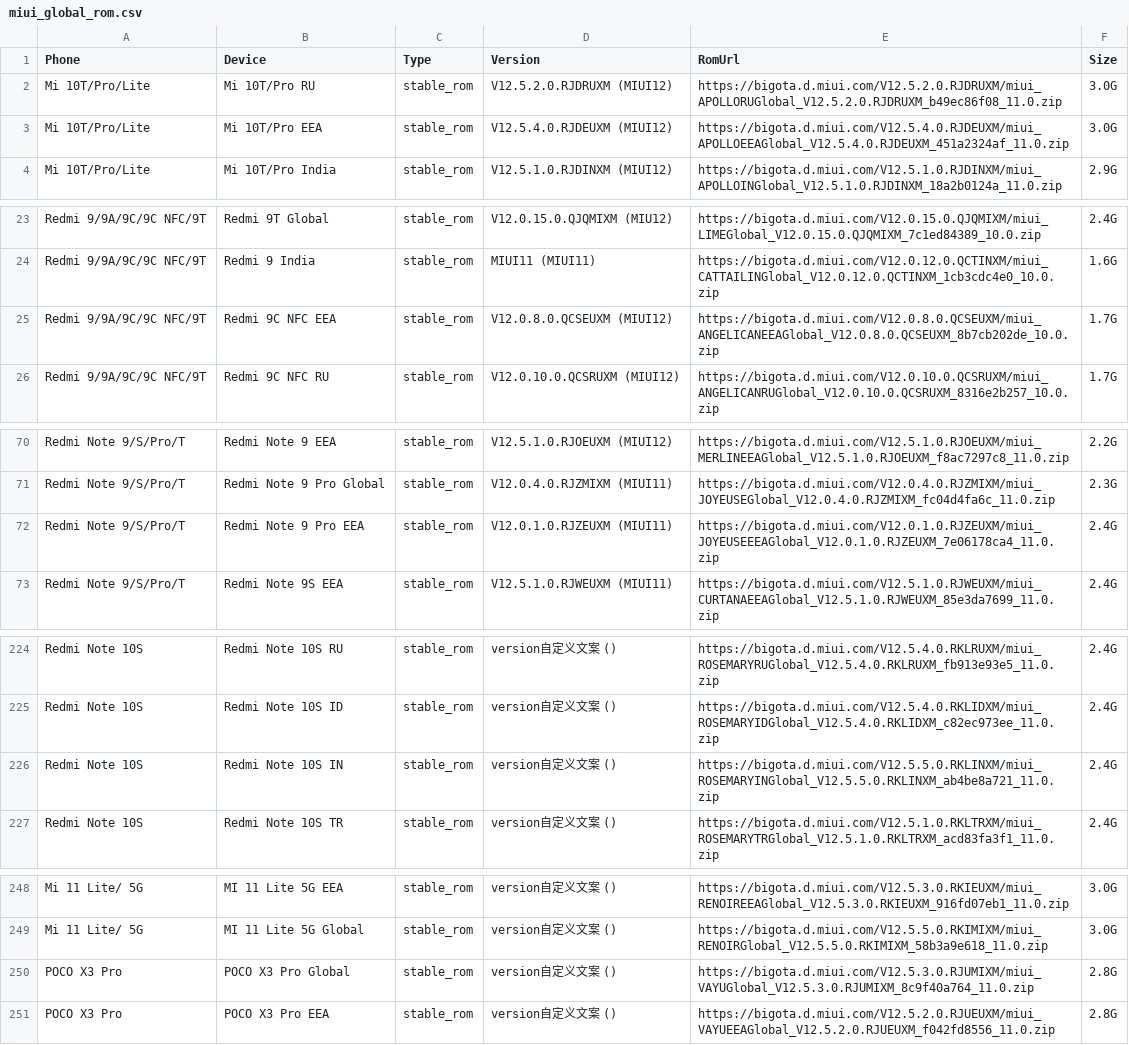
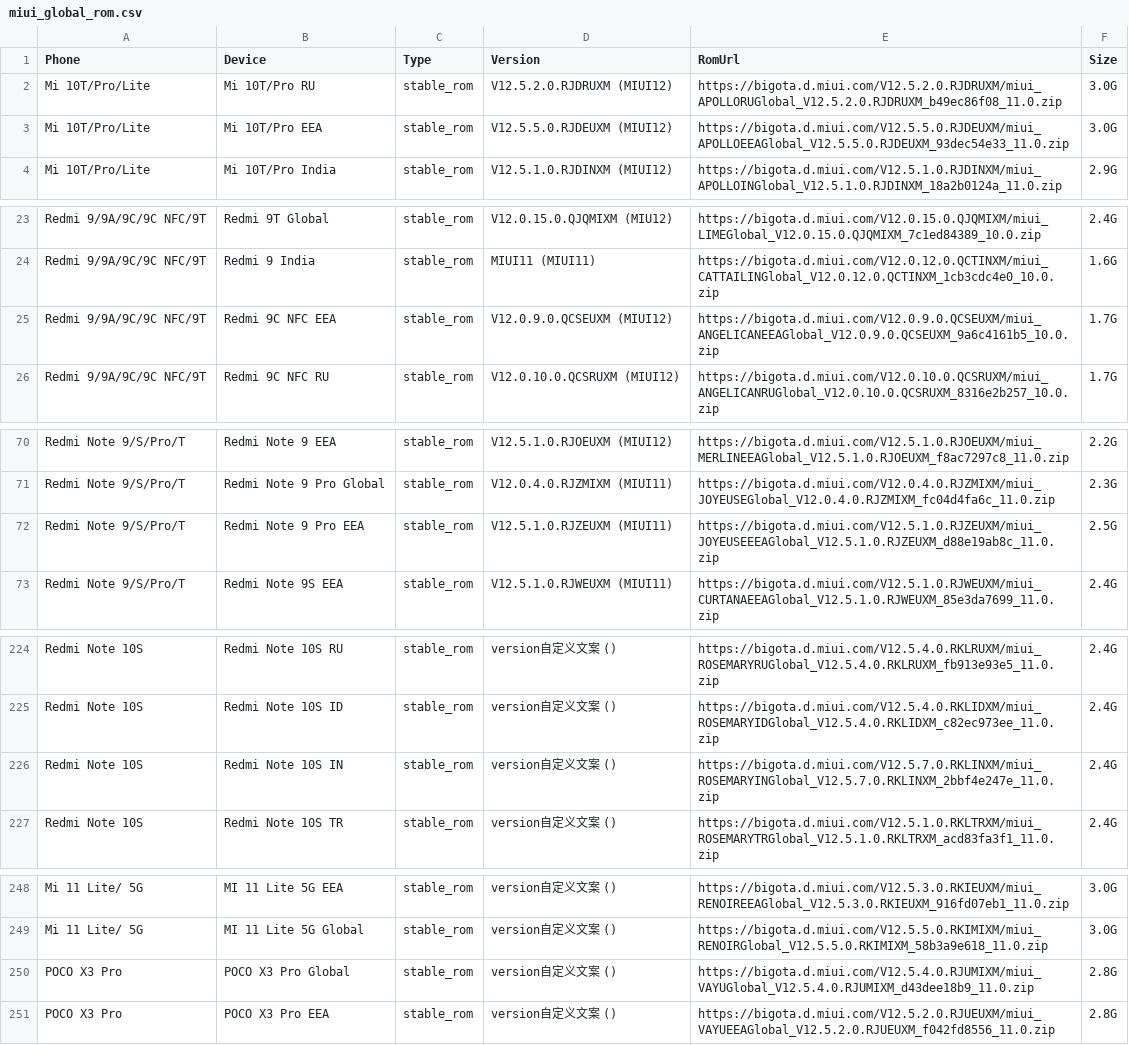
Before and after one commit to wuxianlin/get_android_data, a CSV file: data/miui_global_rom.csv, drawn as a sheet; only a part is shown, gaps mark what is left out; the diff covers the shown part only.

```diff
--- a/data/miui_global_rom.csv
+++ b/data/miui_global_rom.csv
@@ -2,3 +2,3 @@ Phone,Device,Type,Version,RomUrl,Size
 Mi 10T/Pro/Lite,Mi 10T/Pro RU,stable_rom,V12.5.2.0.RJDRUXM (MIUI12),https://bigota.d.miui.com/V12.5.2.0.RJDRUXM/miui_APOLLORUGlobal_V12.5.2.0.RJDRUXM_b49ec86f08_11.0.zip,3.0G
-Mi 10T/Pro/Lite,Mi 10T/Pro EEA,stable_rom,V12.5.4.0.RJDEUXM (MIUI12),https://bigota.d.miui.com/V12.5.4.0.RJDEUXM/miui_APOLLOEEAGlobal_V12.5.4.0.RJDEUXM_451a2324af_11.0.zip,3.0G
+Mi 10T/Pro/Lite,Mi 10T/Pro EEA,stable_rom,V12.5.5.0.RJDEUXM (MIUI12),https://bigota.d.miui.com/V12.5.5.0.RJDEUXM/miui_APOLLOEEAGlobal_V12.5.5.0.RJDEUXM_93dec54e33_11.0.zip,3.0G
 Mi 10T/Pro/Lite,Mi 10T/Pro India,stable_rom,V12.5.1.0.RJDINXM (MIUI12),https://bigota.d.miui.com/V12.5.1.0.RJDINXM/miui_APOLLOINGlobal_V12.5.1.0.RJDINXM_18a2b0124a_11.0.zip,2.9G
@@ -24,3 +24,3 @@ Redmi 9/9A/9C/9C NFC/9T,Redmi 9T Global,stable_rom,V12.0.15.0.QJQMIXM (MIU12),ht
 Redmi 9/9A/9C/9C NFC/9T,Redmi 9 India,stable_rom,MIUI11 (MIUI11),https://bigota.d.miui.com/V12.0.12.0.QCTINXM/miui_CATTAILINGlobal_V12.0.12.0.QCTINXM_1cb3cdc4e0_10.0.zip,1.6G
-Redmi 9/9A/9C/9C NFC/9T,Redmi 9C NFC EEA,stable_rom,V12.0.8.0.QCSEUXM (MIUI12),https://bigota.d.miui.com/V12.0.8.0.QCSEUXM/miui_ANGELICANEEAGlobal_V12.0.8.0.QCSEUXM_8b7cb202de_10.0.zip,1.7G
+Redmi 9/9A/9C/9C NFC/9T,Redmi 9C NFC EEA,stable_rom,V12.0.9.0.QCSEUXM (MIUI12),https://bigota.d.miui.com/V12.0.9.0.QCSEUXM/miui_ANGELICANEEAGlobal_V12.0.9.0.QCSEUXM_9a6c4161b5_10.0.zip,1.7G
 Redmi 9/9A/9C/9C NFC/9T,Redmi 9C NFC RU,stable_rom,V12.0.10.0.QCSRUXM (MIUI12),https://bigota.d.miui.com/V12.0.10.0.QCSRUXM/miui_ANGELICANRUGlobal_V12.0.10.0.QCSRUXM_8316e2b257_10.0.zip,1.7G
@@ -71,3 +71,3 @@ Redmi Note 9/S/Pro/T,Redmi Note 9 EEA,stable_rom,V12.5.1.0.RJOEUXM (MIUI12),http
 Redmi Note 9/S/Pro/T,Redmi Note 9 Pro Global,stable_rom,V12.0.4.0.RJZMIXM (MIUI11),https://bigota.d.miui.com/V12.0.4.0.RJZMIXM/miui_JOYEUSEGlobal_V12.0.4.0.RJZMIXM_fc04d4fa6c_11.0.zip,2.3G
-Redmi Note 9/S/Pro/T,Redmi Note 9 Pro EEA,stable_rom,V12.0.1.0.RJZEUXM (MIUI11),https://bigota.d.miui.com/V12.0.1.0.RJZEUXM/miui_JOYEUSEEEAGlobal_V12.0.1.0.RJZEUXM_7e06178ca4_11.0.zip,2.4G
+Redmi Note 9/S/Pro/T,Redmi Note 9 Pro EEA,stable_rom,V12.5.1.0.RJZEUXM (MIUI11),https://bigota.d.miui.com/V12.5.1.0.RJZEUXM/miui_JOYEUSEEEAGlobal_V12.5.1.0.RJZEUXM_d88e19ab8c_11.0.zip,2.5G
 Redmi Note 9/S/Pro/T,Redmi Note 9S EEA,stable_rom,V12.5.1.0.RJWEUXM (MIUI11),https://bigota.d.miui.com/V12.5.1.0.RJWEUXM/miui_CURTANAEEAGlobal_V12.5.1.0.RJWEUXM_85e3da7699_11.0.zip,2.4G
@@ -225,3 +225,3 @@ Redmi Note 10S,Redmi Note 10S RU,stable_rom,version自定义文案 (),https://bi
 Redmi Note 10S,Redmi Note 10S ID,stable_rom,version自定义文案 (),https://bigota.d.miui.com/V12.5.4.0.RKLIDXM/miui_ROSEMARYIDGlobal_V12.5.4.0.RKLIDXM_c82ec973ee_11.0.zip,2.4G
-Redmi Note 10S,Redmi Note 10S IN,stable_rom,version自定义文案 (),https://bigota.d.miui.com/V12.5.5.0.RKLINXM/miui_ROSEMARYINGlobal_V12.5.5.0.RKLINXM_ab4be8a721_11.0.zip,2.4G
+Redmi Note 10S,Redmi Note 10S IN,stable_rom,version自定义文案 (),https://bigota.d.miui.com/V12.5.7.0.RKLINXM/miui_ROSEMARYINGlobal_V12.5.7.0.RKLINXM_2bbf4e247e_11.0.zip,2.4G
 Redmi Note 10S,Redmi Note 10S TR,stable_rom,version自定义文案 (),https://bigota.d.miui.com/V12.5.1.0.RKLTRXM/miui_ROSEMARYTRGlobal_V12.5.1.0.RKLTRXM_acd83fa3f1_11.0.zip,2.4G
@@ -249,3 +249,3 @@ Mi 11 Lite/ 5G,MI 11 Lite 5G EEA,stable_rom,version自定义文案 (),https://bi
 Mi 11 Lite/ 5G,MI 11 Lite 5G Global,stable_rom,version自定义文案 (),https://bigota.d.miui.com/V12.5.5.0.RKIMIXM/miui_RENOIRGlobal_V12.5.5.0.RKIMIXM_58b3a9e618_11.0.zip,3.0G
-POCO X3 Pro,POCO X3 Pro Global,stable_rom,version自定义文案 (),https://bigota.d.miui.com/V12.5.3.0.RJUMIXM/miui_VAYUGlobal_V12.5.3.0.RJUMIXM_8c9f40a764_11.0.zip,2.8G
+POCO X3 Pro,POCO X3 Pro Global,stable_rom,version自定义文案 (),https://bigota.d.miui.com/V12.5.4.0.RJUMIXM/miui_VAYUGlobal_V12.5.4.0.RJUMIXM_d43dee18b9_11.0.zip,2.8G
 POCO X3 Pro,POCO X3 Pro EEA,stable_rom,version自定义文案 (),https://bigota.d.miui.com/V12.5.2.0.RJUEUXM/miui_VAYUEEAGlobal_V12.5.2.0.RJUEUXM_f042fd8556_11.0.zip,2.8G
```
Also changed, not shown: 1 edited cell elsewhere in this file, data/oplus_gms_devices.csv, data/vivo_rom.csv.
